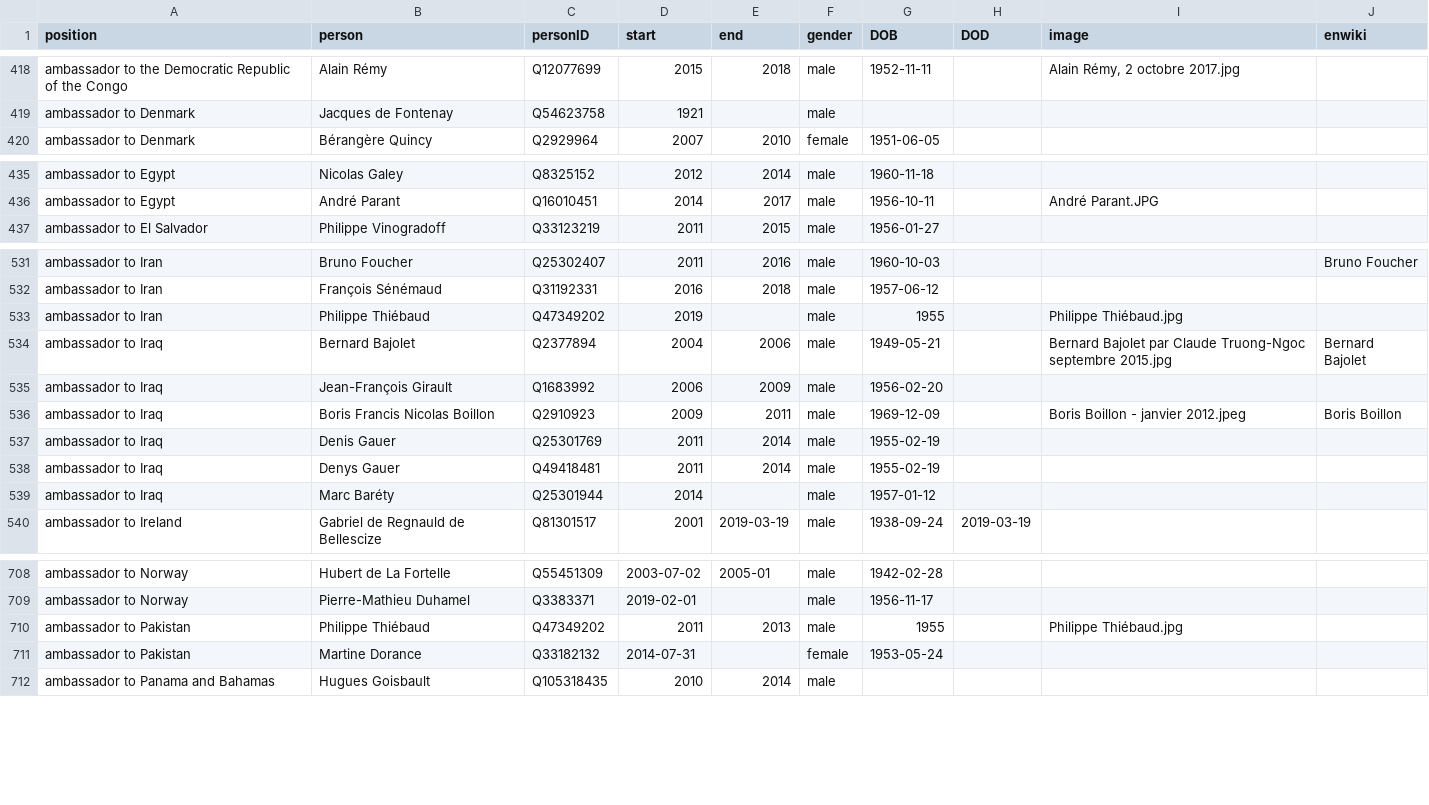
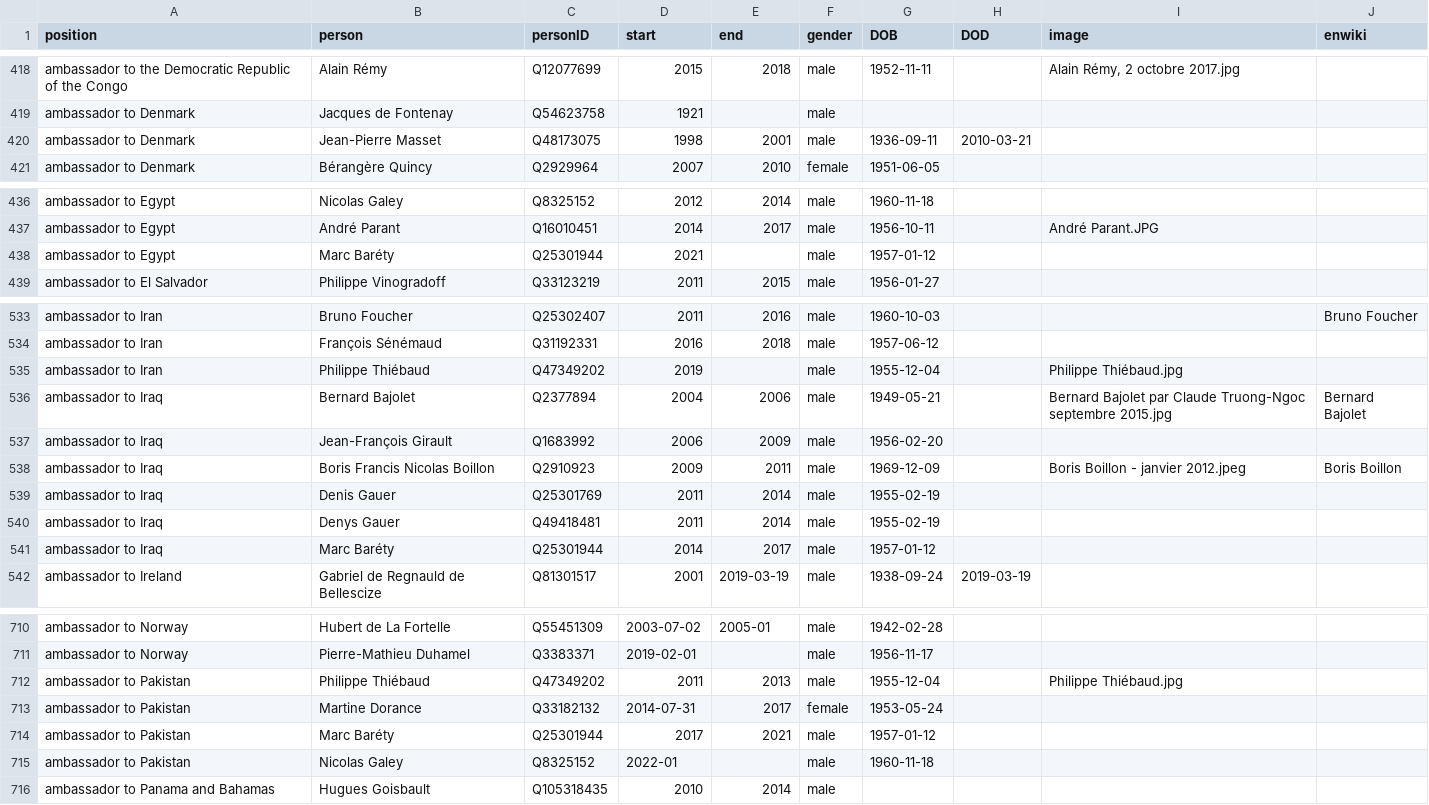
Before and after one commit to every-politician-scrapers/france-cabinet, a CSV file: html/holders21.csv, drawn as a sheet; only a part is shown, gaps mark what is left out; the diff covers the shown part only.

```diff
--- a/html/holders21.csv
+++ b/html/holders21.csv
@@ -419,2 +419,3 @@ ambassador to the Democratic Republic of the Congo,Alain Rémy,Q12077699,2015,20
 ambassador to Denmark,Jacques de Fontenay,Q54623758,1921,,male,,,,
+ambassador to Denmark,Jean-Pierre Masset,Q48173075,1998,2001,male,1936-09-11,2010-03-21,,
 ambassador to Denmark,Bérangère Quincy,Q2929964,2007,2010,female,1951-06-05,,,
@@ -436,2 +437,3 @@ ambassador to Egypt,Nicolas Galey,Q8325152,2012,2014,male,1960-11-18,,,
 ambassador to Egypt,André Parant,Q16010451,2014,2017,male,1956-10-11,,André Parant.JPG,
+ambassador to Egypt,Marc Baréty,Q25301944,2021,,male,1957-01-12,,,
 ambassador to El Salvador,Philippe Vinogradoff,Q33123219,2011,2015,male,1956-01-27,,,
@@ -532,3 +534,3 @@ ambassador to Iran,Bruno Foucher,Q25302407,2011,2016,male,1960-10-03,,,Bruno Fou
 ambassador to Iran,François Sénémaud,Q31192331,2016,2018,male,1957-06-12,,,
-ambassador to Iran,Philippe Thiébaud,Q47349202,2019,,male,1955,,Philippe Thiébaud.jpg,
+ambassador to Iran,Philippe Thiébaud,Q47349202,2019,,male,1955-12-04,,Philippe Thiébaud.jpg,
 ambassador to Iraq,Bernard Bajolet,Q2377894,2004,2006,male,1949-05-21,,Bernard Bajolet par Claude Truong-Ngoc septembre 2015.jpg,Bernard Bajolet
@@ -538,3 +540,3 @@ ambassador to Iraq,Denis Gauer,Q25301769,2011,2014,male,1955-02-19,,,
 ambassador to Iraq,Denys Gauer,Q49418481,2011,2014,male,1955-02-19,,,
-ambassador to Iraq,Marc Baréty,Q25301944,2014,,male,1957-01-12,,,
+ambassador to Iraq,Marc Baréty,Q25301944,2014,2017,male,1957-01-12,,,
 ambassador to Ireland,Gabriel de Regnauld de Bellescize,Q81301517,2001,2019-03-19,male,1938-09-24,2019-03-19,,
@@ -709,4 +711,6 @@ ambassador to Norway,Hubert de La Fortelle,Q55451309,2003-07-02,2005-01,male,194
 ambassador to Norway,Pierre-Mathieu Duhamel,Q3383371,2019-02-01,,male,1956-11-17,,,
-ambassador to Pakistan,Philippe Thiébaud,Q47349202,2011,2013,male,1955,,Philippe Thiébaud.jpg,
-ambassador to Pakistan,Martine Dorance,Q33182132,2014-07-31,,female,1953-05-24,,,
+ambassador to Pakistan,Philippe Thiébaud,Q47349202,2011,2013,male,1955-12-04,,Philippe Thiébaud.jpg,
+ambassador to Pakistan,Martine Dorance,Q33182132,2014-07-31,2017,female,1953-05-24,,,
+ambassador to Pakistan,Marc Baréty,Q25301944,2017,2021,male,1957-01-12,,,
+ambassador to Pakistan,Nicolas Galey,Q8325152,2022-01,,male,1960-11-18,,,
 ambassador to Panama and Bahamas,Hugues Goisbault,Q105318435,2010,2014,male,,,,
```
Also changed, not shown: 1 edited cell elsewhere in this file, html/legislators.csv.
